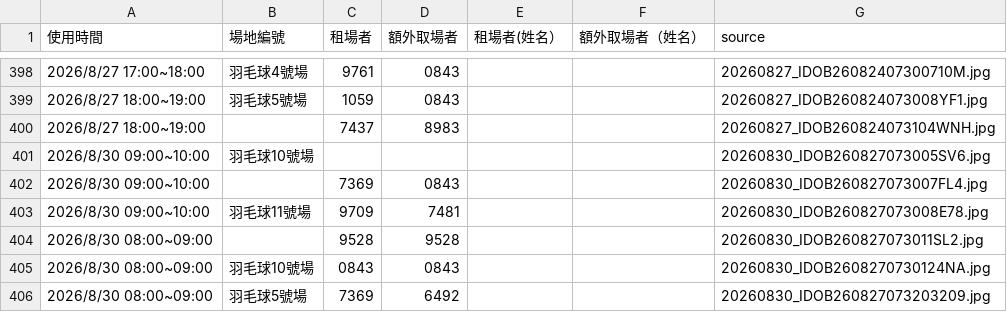
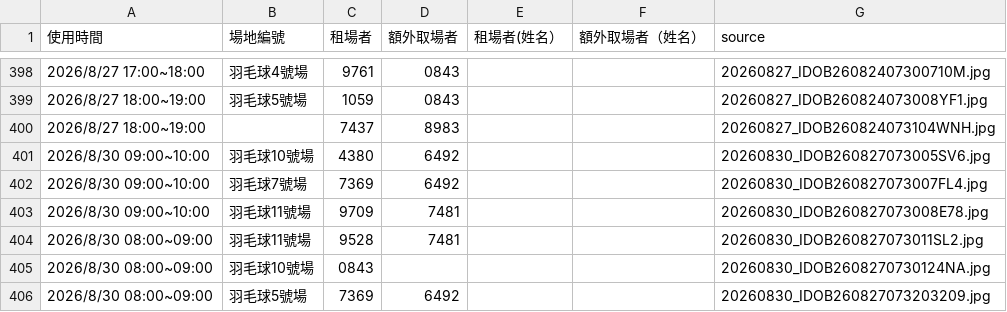
Before and after one commit to adidasracket-Lao/sports-court-booking, a CSV file: 場地租用資料.csv, drawn as a sheet; only a part is shown, gaps mark what is left out.

```diff
--- a/場地租用資料.csv
+++ b/場地租用資料.csv
@@ -400,7 +400,7 @@
 2026/8/27 18:00~19:00,,7437,8983,,,20260827_IDOB260824073104WNH.jpg
-2026/8/30 09:00~10:00,羽毛球10號場,,,,,20260830_IDOB260827073005SV6.jpg
-2026/8/30 09:00~10:00,,7369,0843,,,20260830_IDOB260827073007FL4.jpg
+2026/8/30 09:00~10:00,羽毛球10號場,4380,6492,,,20260830_IDOB260827073005SV6.jpg
+2026/8/30 09:00~10:00,羽毛球7號場,7369,6492,,,20260830_IDOB260827073007FL4.jpg
 2026/8/30 09:00~10:00,羽毛球11號場,9709,7481,,,20260830_IDOB260827073008E78.jpg
-2026/8/30 08:00~09:00,,9528,9528,,,20260830_IDOB260827073011SL2.jpg
-2026/8/30 08:00~09:00,羽毛球10號場,0843,0843,,,20260830_IDOB2608270730124NA.jpg
+2026/8/30 08:00~09:00,羽毛球11號場,9528,7481,,,20260830_IDOB260827073011SL2.jpg
+2026/8/30 08:00~09:00,羽毛球10號場,0843,,,,20260830_IDOB2608270730124NA.jpg
 2026/8/30 08:00~09:00,羽毛球5號場,7369,6492,,,20260830_IDOB260827073203209.jpg
```
Also changed, not shown: 1 other file.
